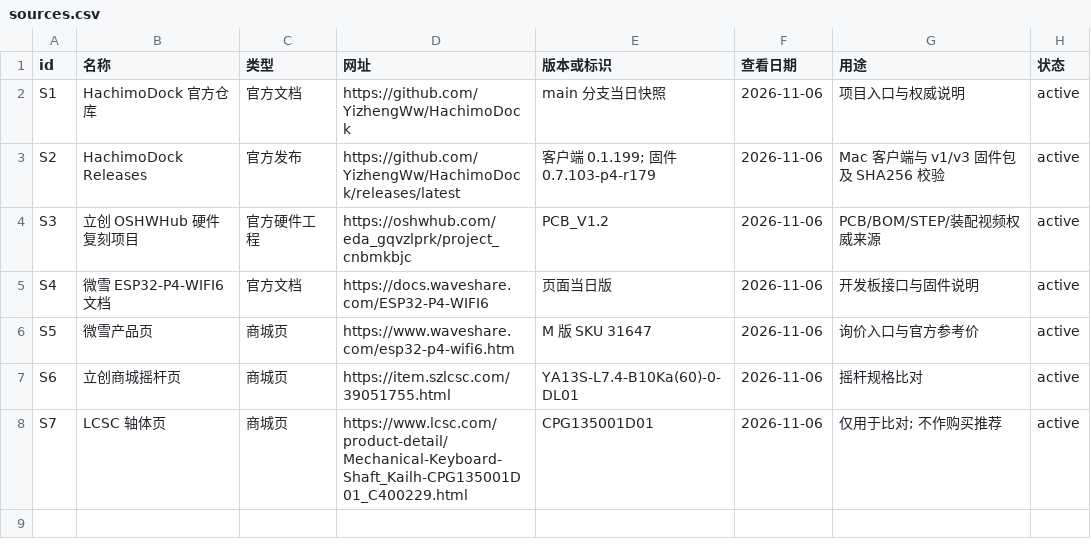
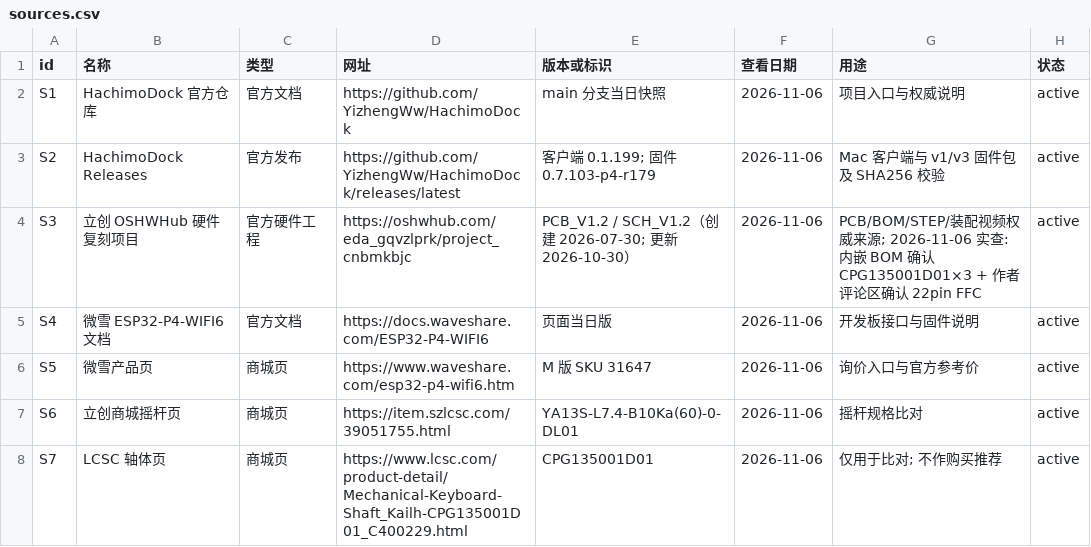
Before and after one commit to mayf3/diy-lab, a CSV file: source-data/hachimodock/sources.csv, drawn as a sheet.

```diff
--- a/source-data/hachimodock/sources.csv
+++ b/source-data/hachimodock/sources.csv
@@ -3,3 +3,3 @@ S1,HachimoDock 官方仓库,官方文档,https://github.com/YizhengWw/HachimoDoc
 S2,HachimoDock Releases,官方发布,https://github.com/YizhengWw/HachimoDock/releases/latest,客户端 0.1.199; 固件 0.7.103-p4-r179,2026-11-06,Mac 客户端与 v1/v3 固件包及 SHA256 校验,active
-S3,立创 OSHWHub 硬件复刻项目,官方硬件工程,https://oshwhub.com/eda_gqvzlprk/project_cnbmkbjc,PCB_V1.2,2026-11-06,PCB/BOM/STEP/装配视频权威来源,active
+S3,立创 OSHWHub 硬件复刻项目,官方硬件工程,https://oshwhub.com/eda_gqvzlprk/project_cnbmkbjc,PCB_V1.2 / SCH_V1.2（创建 2026-07-30; 更新 2026-10-30）,2026-11-06,PCB/BOM/STEP/装配视频权威来源; 2026-11-06 实查: 内嵌 BOM 确认 CPG135001D01×3 + 作者评论区确认 22pin FFC,active
 S4,微雪 ESP32-P4-WIFI6 文档,官方文档,https://docs.waveshare.com/ESP32-P4-WIFI6,页面当日版,2026-11-06,开发板接口与固件说明,active
```
Also changed, not shown: source-data/hachimodock/blockers.csv, source-data/hachimodock/bom.csv, 2 other files.
